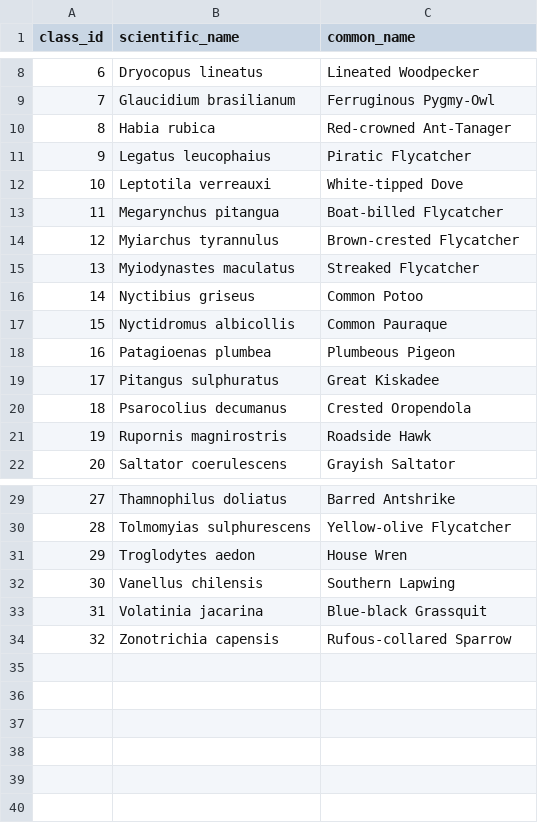
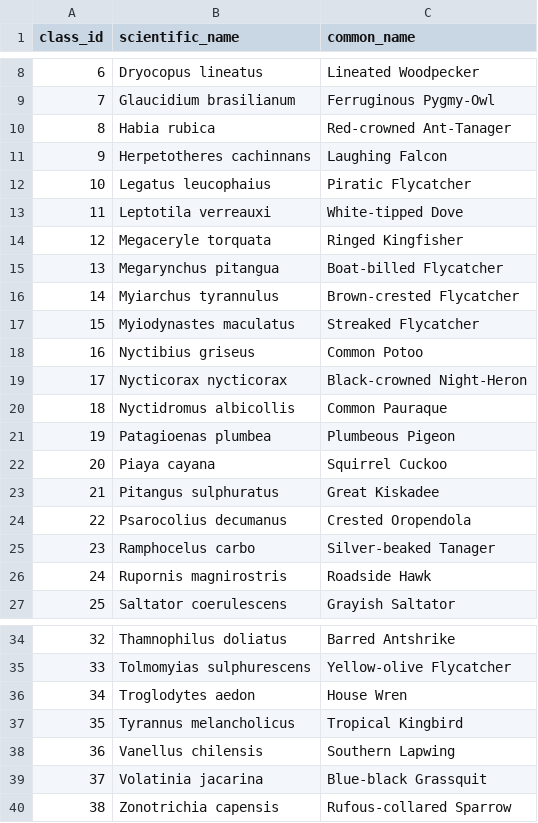
Before and after one commit to manumei/ChirpID-backend, a CSV file: database/meta/class_mapping.csv, drawn as a sheet; only a part is shown, gaps mark what is left out; addresses are those after the commit; the diff names each change by its address in the sheet, - before the commit and + after, or states it on an @@ line.

Commit message:
Ran MetaDataLoading: Rating=1; Thresh=0.75; Cut Type=rms

```diff
--- a/database/meta/class_mapping.csv
+++ b/database/meta/class_mapping.csv
+row 11: 9 | Herpetotheres cachinnans | Laughing Falcon
@@ column A (class_id) renumbered from row 12 down @@
+row 14: 12 | Megaceryle torquata | Ringed Kingfisher
+row 19: 17 | Nycticorax nycticorax | Black-crowned Night-Heron
+row 22: 20 | Piaya cayana | Squirrel Cuckoo
+row 25: 23 | Ramphocelus carbo | Silver-beaked Tanager
+row 37: 35 | Tyrannus melancholicus | Tropical Kingbird
```
Also changed, not shown: 2 other files.
